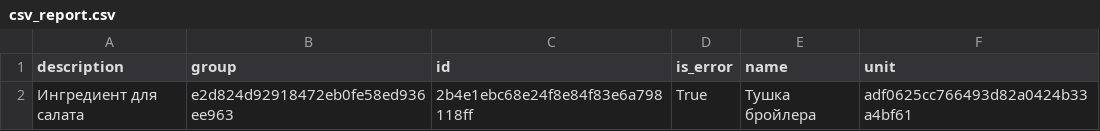
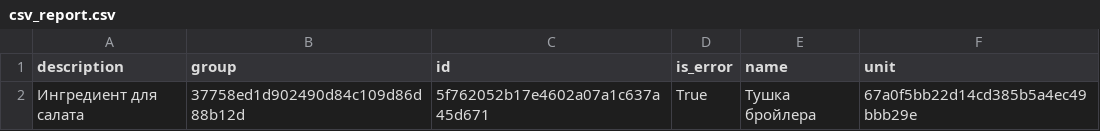
Before and after one commit to Daniil138/Disign_patterns, a CSV file: Programm/csv_report.csv, drawn as a sheet.

```diff
--- a/Programm/csv_report.csv
+++ b/Programm/csv_report.csv
@@ -1,2 +1,2 @@
 description;group;id;is_error;name;unit
-Ингредиент для салата;e2d824d92918472eb0fe58ed936ee963;2b4e1ebc68e24f8e84f83e6a798118ff;True;Тушка бройлера;adf0625cc766493d82a0424b33a4bf61
+Ингредиент для салата;37758ed1d902490d84c109d86d88b12d;5f762052b17e4602a07a1c637a45d671;True;Тушка бройлера;67a0f5bb22d14cd385b5a4ec49bbb29e
```
Also changed, not shown: 29 other files.
